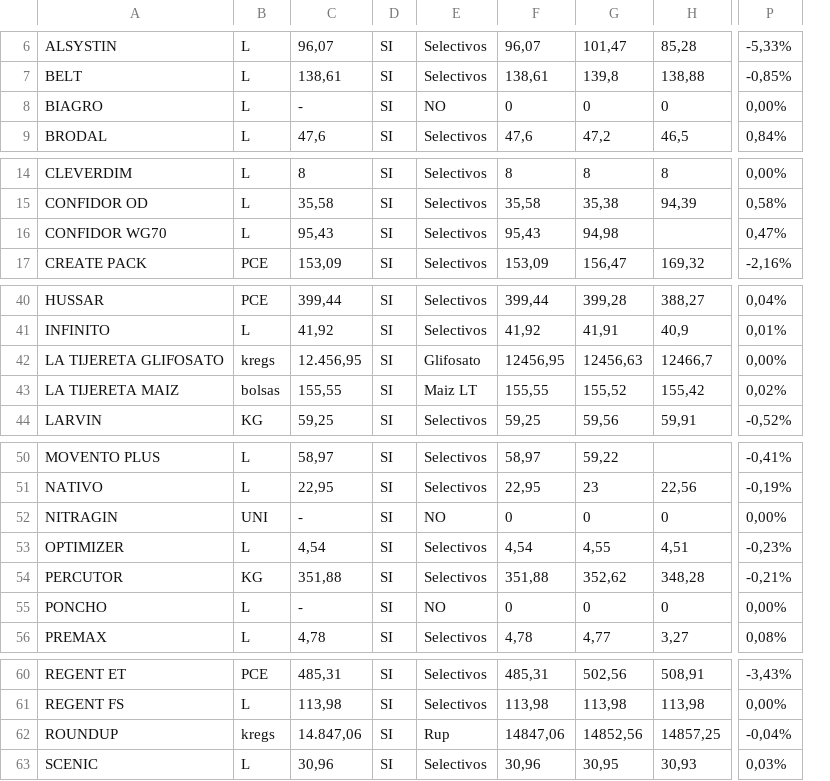
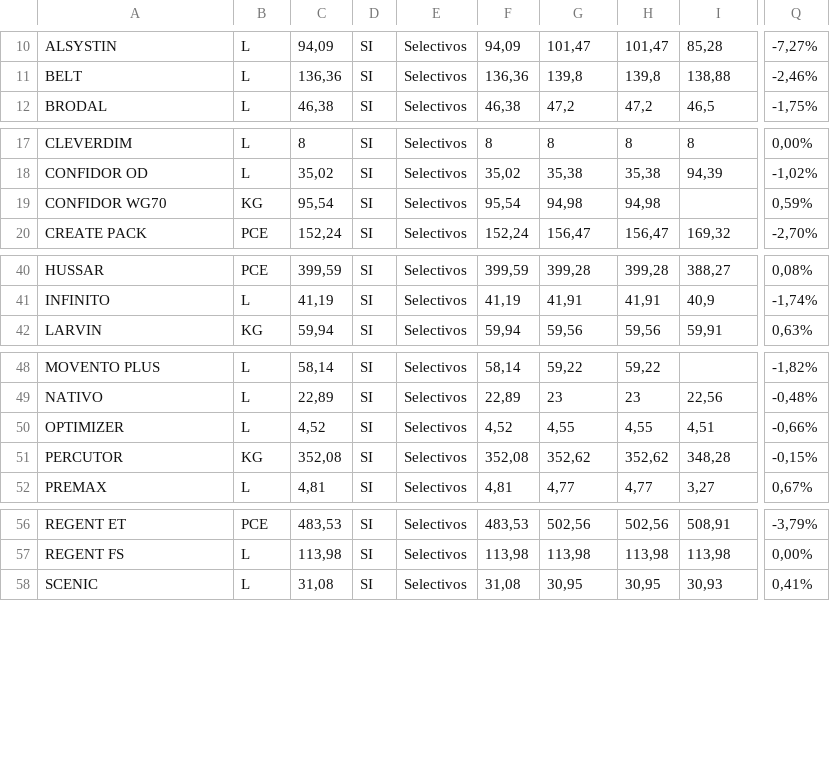
Before and after one commit to EliasIchi/VNGLOBAL, a CSV file: NIP.csv, drawn as a sheet; only a part is shown, gaps mark what is left out; removed rows and columns are numbered as before the commit, all else as after; the diff covers the shown part only; the diff names each change by its address in the sheet, - before the commit and + after, or states it on an @@ line.

```diff
--- a/NIP.csv
+++ b/NIP.csv
-column C, rows 6-7: 96,07 | 138,61; row 9: 47,6; rows 14-17: 8 | 35,58 | 95,43 | 153,09; rows 40-41: 399,44 | 41,92; row 44: 59,25; rows 50-51: 58,97 | 22,95; rows 53-54: 4,54 | 351,88; row 56: 4,78; rows 60-61: 485,31 | 113,98; row 63: 30,96
+column C, rows 10-12: 94,09 | 136,36 | 46,38; rows 17-20: 8 | 35,02 | 95,54 | 152,24; rows 40-42: 399,59 | 41,19 | 59,94; rows 48-52: 58,14 | 22,89 | 4,52 | 352,08 | 4,81; rows 56-58: 483,53 | 113,98 | 31,08
-column F, rows 6-7: 96,07 | 138,61; row 9: 47,6; rows 14-17: 8 | 35,58 | 95,43 | 153,09; rows 40-41: 399,44 | 41,92; row 44: 59,25; rows 50-51: 58,97 | 22,95; rows 53-54: 4,54 | 351,88; row 56: 4,78; rows 60-61: 485,31 | 113,98; row 63: 30,96
+column F, rows 10-12: 94,09 | 136,36 | 46,38; rows 17-20: 8 | 35,02 | 95,54 | 152,24; rows 40-42: 399,59 | 41,19 | 59,94; rows 48-52: 58,14 | 22,89 | 4,52 | 352,08 | 4,81; rows 56-58: 483,53 | 113,98 | 31,08
+column H, rows 10-12: 101,47 | 139,8 | 47,2; rows 17-20: 8 | 35,38 | 94,98 | 156,47; rows 40-42: 399,28 | 41,91 | 59,56; rows 48-52: 59,22 | 23 | 4,55 | 352,62 | 4,77; rows 56-58: 502,56 | 113,98 | 30,95
-column P, rows 6-7: -5,33% | -0,85%; row 9: 0,84%; rows 14-17: 0,00% | 0,58% | 0,47% | -2,16%; rows 40-41: 0,04% | 0,01%; row 44: -0,52%; rows 50-51: -0,41% | -0,19%; rows 53-54: -0,23% | -0,21%; row 56: 0,08%; rows 60-61: -3,43% | 0,00%; row 63: 0,03%
+column Q, rows 10-12: -7,27% | -2,46% | -1,75%; rows 17-20: 0,00% | -1,02% | 0,59% | -2,70%; rows 40-42: 0,08% | -1,74% | 0,63%; rows 48-52: -1,82% | -0,48% | -0,66% | -0,15% | 0,67%; rows 56-58: -3,79% | 0,00% | 0,41%
@@ row 8 moved to row 67: BIAGRO @@
-B19: L
+B19: KG
@@ row 42 moved to row 6: LA TIJERETA GLIFOSATO @@
@@ row 43 moved to row 4: LA TIJERETA MAIZ @@
@@ row 52 moved to row 68: NITRAGIN @@
@@ row 55 moved to row 66: PONCHO @@
@@ row 62 moved to row 5: ROUNDUP @@
```
Also changed, not shown: 2 added rows, 2 removed rows, 3 moved rows and 3 edited cells elsewhere in this file.
